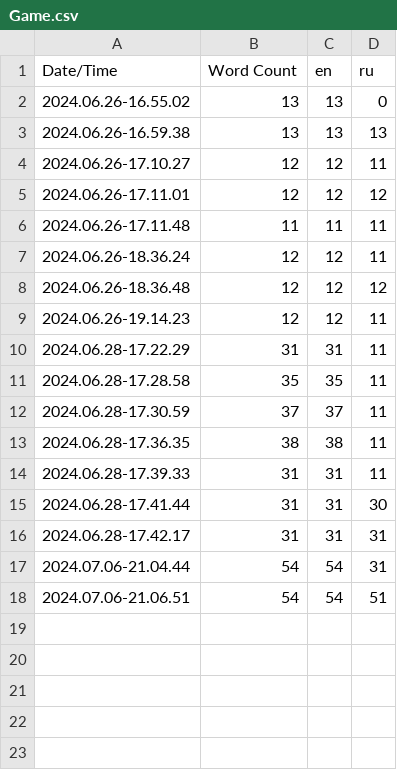
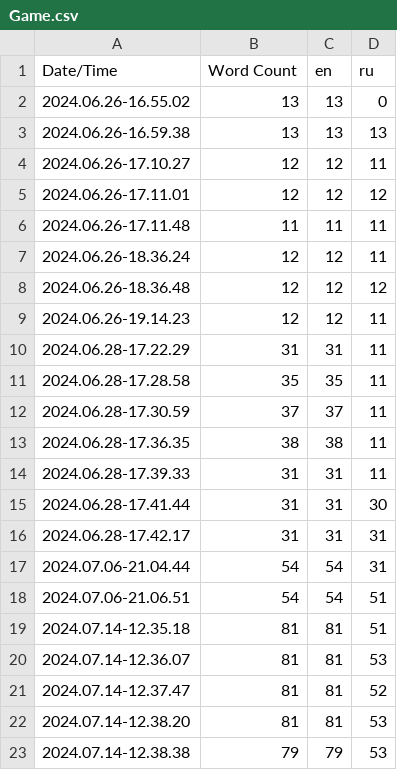
Before and after one commit to Atennop1/UnrealLearning, a CSV file: Content/Localization/Game/Game.csv, drawn as a sheet.

```diff
--- a/Content/Localization/Game/Game.csv
+++ b/Content/Localization/Game/Game.csv
@@ -18 +18,6 @@ Date/Time,Word Count,en,ru
 2024.07.06-21.06.51,54,54,51
+2024.07.14-12.35.18,81,81,51
+2024.07.14-12.36.07,81,81,53
+2024.07.14-12.37.47,81,81,52
+2024.07.14-12.38.20,81,81,53
+2024.07.14-12.38.38,79,79,53
```
Also changed, not shown: 37 other files.
